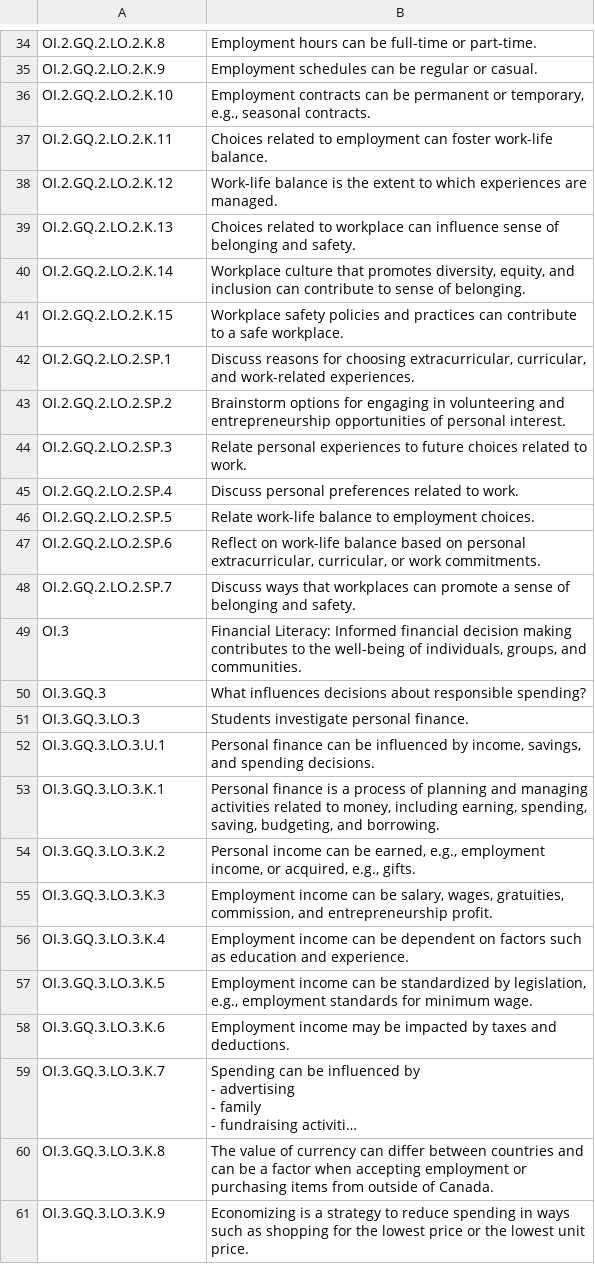
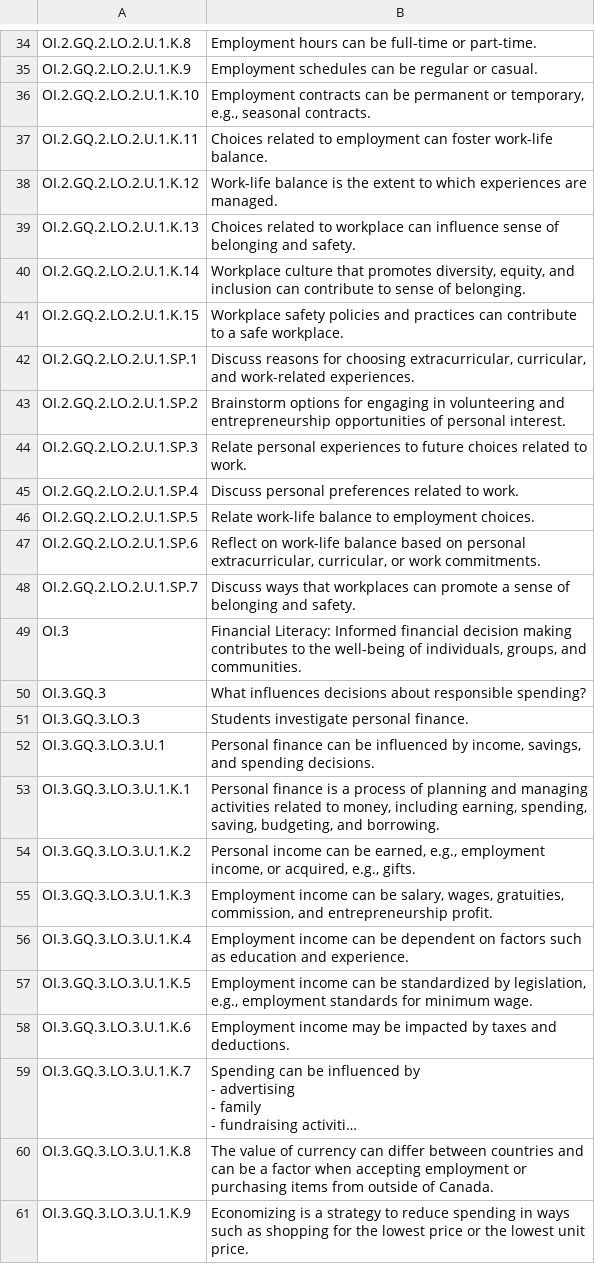
Before and after one commit to Tuba-Solo/CurriculumSequencer, a CSV file: 7_cefl.csv, drawn as a sheet; only a part is shown, gaps mark what is left out; long unchanged cells end in …; the diff covers the shown part only; the diff names each change by its address in the sheet, - before the commit and + after, or states it on an @@ line.

```diff
--- a/7_cefl.csv
+++ b/7_cefl.csv
-A34: OI.2.GQ.2.LO.2.K.8
+A34: OI.2.GQ.2.LO.2.U.1.K.8
-A35: OI.2.GQ.2.LO.2.K.9
+A35: OI.2.GQ.2.LO.2.U.1.K.9
-A36: OI.2.GQ.2.LO.2.K.10
+A36: OI.2.GQ.2.LO.2.U.1.K.10
-A37: OI.2.GQ.2.LO.2.K.11
+A37: OI.2.GQ.2.LO.2.U.1.K.11
-A38: OI.2.GQ.2.LO.2.K.12
+A38: OI.2.GQ.2.LO.2.U.1.K.12
-A39: OI.2.GQ.2.LO.2.K.13
+A39: OI.2.GQ.2.LO.2.U.1.K.13
-A40: OI.2.GQ.2.LO.2.K.14
+A40: OI.2.GQ.2.LO.2.U.1.K.14
-A41: OI.2.GQ.2.LO.2.K.15
+A41: OI.2.GQ.2.LO.2.U.1.K.15
-A42: OI.2.GQ.2.LO.2.SP.1
+A42: OI.2.GQ.2.LO.2.U.1.SP.1
-A43: OI.2.GQ.2.LO.2.SP.2
+A43: OI.2.GQ.2.LO.2.U.1.SP.2
-A44: OI.2.GQ.2.LO.2.SP.3
+A44: OI.2.GQ.2.LO.2.U.1.SP.3
-A45: OI.2.GQ.2.LO.2.SP.4
+A45: OI.2.GQ.2.LO.2.U.1.SP.4
-A46: OI.2.GQ.2.LO.2.SP.5
+A46: OI.2.GQ.2.LO.2.U.1.SP.5
-A47: OI.2.GQ.2.LO.2.SP.6
+A47: OI.2.GQ.2.LO.2.U.1.SP.6
-A48: OI.2.GQ.2.LO.2.SP.7
+A48: OI.2.GQ.2.LO.2.U.1.SP.7
-A53: OI.3.GQ.3.LO.3.K.1
+A53: OI.3.GQ.3.LO.3.U.1.K.1
-A54: OI.3.GQ.3.LO.3.K.2
+A54: OI.3.GQ.3.LO.3.U.1.K.2
-A55: OI.3.GQ.3.LO.3.K.3
+A55: OI.3.GQ.3.LO.3.U.1.K.3
-A56: OI.3.GQ.3.LO.3.K.4
+A56: OI.3.GQ.3.LO.3.U.1.K.4
-A57: OI.3.GQ.3.LO.3.K.5
+A57: OI.3.GQ.3.LO.3.U.1.K.5
-A58: OI.3.GQ.3.LO.3.K.6
+A58: OI.3.GQ.3.LO.3.U.1.K.6
-A59: OI.3.GQ.3.LO.3.K.7
+A59: OI.3.GQ.3.LO.3.U.1.K.7
-A60: OI.3.GQ.3.LO.3.K.8
+A60: OI.3.GQ.3.LO.3.U.1.K.8
-A61: OI.3.GQ.3.LO.3.K.9
+A61: OI.3.GQ.3.LO.3.U.1.K.9
```
Also changed, not shown: 32 edited cells elsewhere in this file, 8_cefl.csv, 1 other file.
